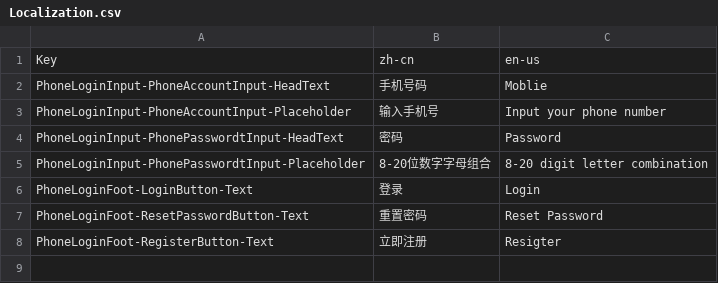
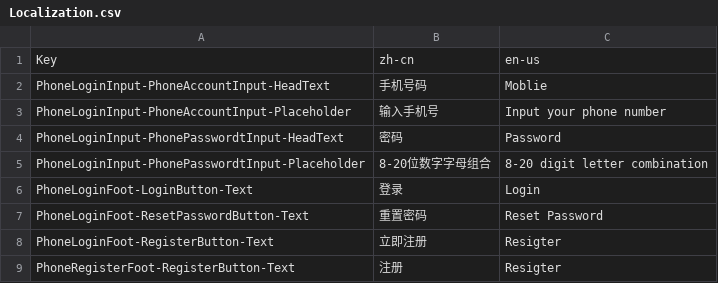
Before and after one commit to lingfan/Pkthigh, a CSV file: Assets/HotUpdateResources/TextAsset/Localization.csv, drawn as a sheet; the diff names each change by its address in the sheet, - before the commit and + after, or states it on an @@ line.

```diff
--- a/Assets/HotUpdateResources/TextAsset/Localization.csv
+++ b/Assets/HotUpdateResources/TextAsset/Localization.csv
+row 9: PhoneRegisterFoot-RegisterButton-Text | 注册 | Resigter
```
Also changed, not shown: 10 other files.
